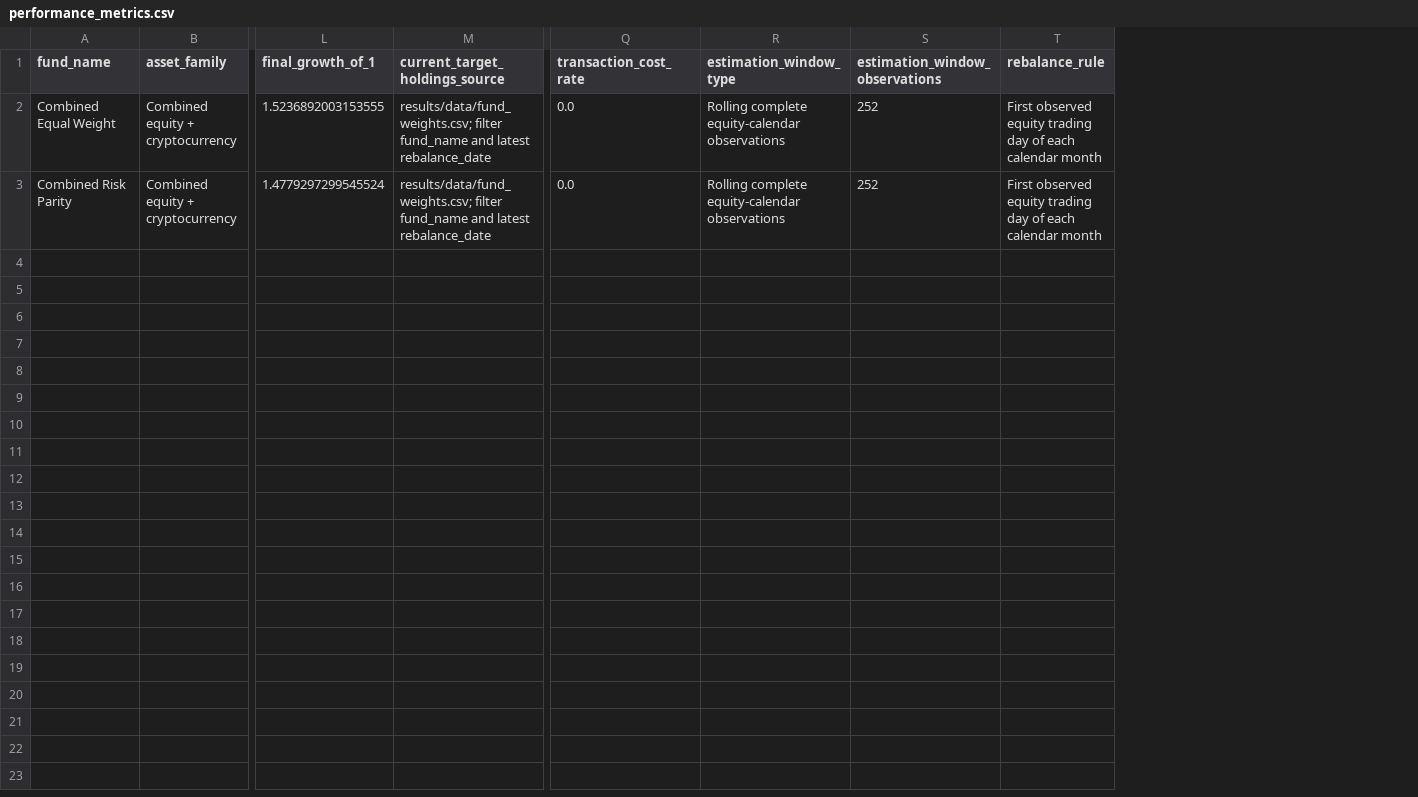
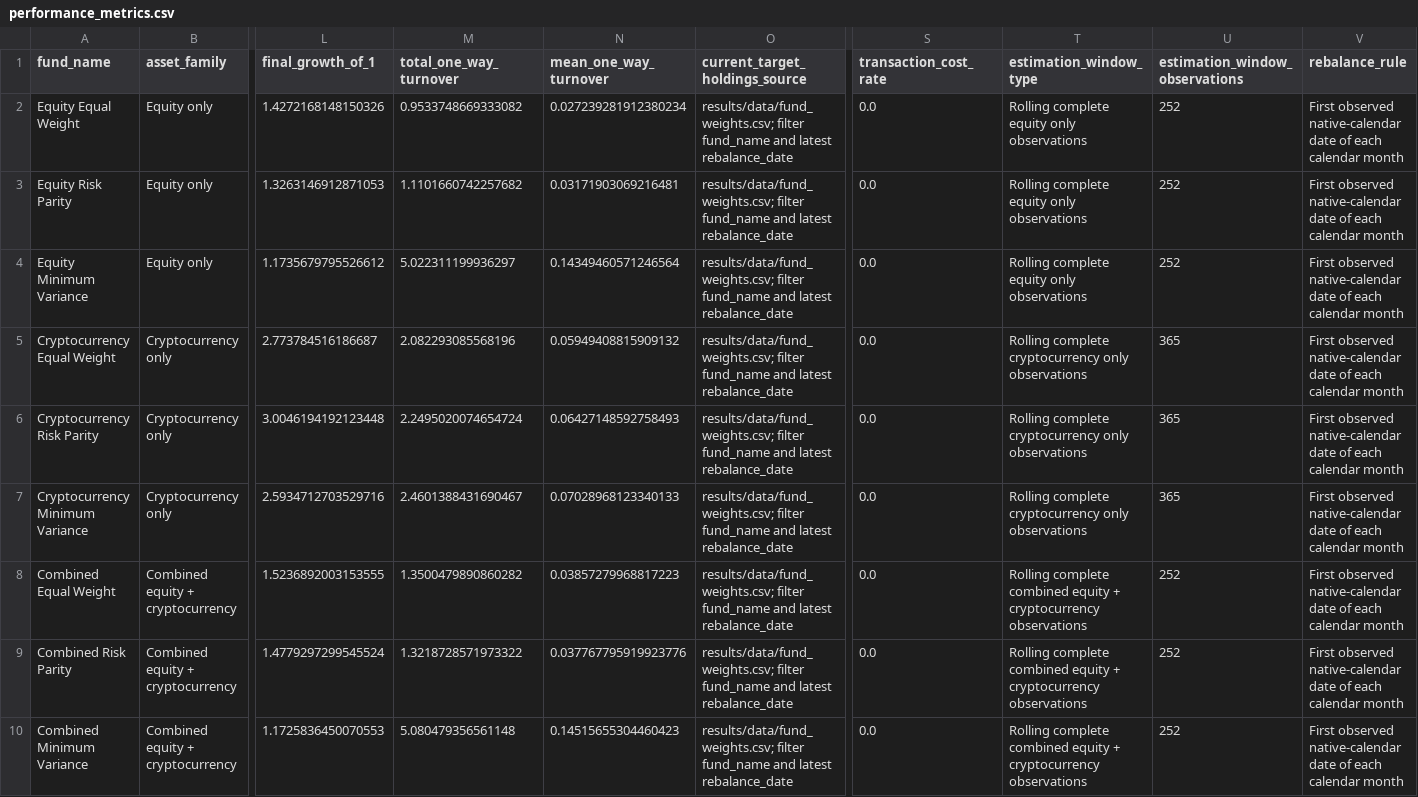
Before and after one commit to EdwarrdsLi/z5727282_projectB, a CSV file: results/tables/performance_metrics.csv, drawn as a sheet; only a part is shown, gaps mark what is left out; addresses are those after the commit; rows hold the shown columns only; the diff names each change by its address in the sheet, - before the commit and + after, or states it on an @@ line.

```diff
--- a/results/tables/performance_metrics.csv
+++ b/results/tables/performance_metrics.csv
+column M (total_one_way_turnover), rows 8-9: 1.3500479890860282 | 1.3218728571973322
+column N (mean_one_way_turnover), rows 8-9: 0.03857279968817223 | 0.037767795919923776
+row 2: Equity Equal Weight | Equity only | 1.4272168148150326 | 0.9533748669333082 | 0.027239281912380234 | results/data/fund_weights.csv; filter fund_name and latest rebalance_date | 0.0 | Rolling complete equity only observations | 252 | First observed native-calendar date of each calendar month
+row 3: Equity Risk Parity | Equity only | 1.3263146912871053 | 1.1101660742257682 | 0.03171903069216481 | results/data/fund_weights.csv; filter fund_name and latest rebalance_date | 0.0 | Rolling complete equity only observations | 252 | First observed native-calendar date of each calendar month
+row 4: Equity Minimum Variance | Equity only | 1.1735679795526612 | 5.022311199936297 | 0.14349460571246564 | results/data/fund_weights.csv; filter fund_name and latest rebalance_date | 0.0 | Rolling complete equity only observations | 252 | First observed native-calendar date of each calendar month
+row 5: Cryptocurrency Equal Weight | Cryptocurrency only | 2.773784516186687 | 2.082293085568196 | 0.05949408815909132 | results/data/fund_weights.csv; filter fund_name and latest rebalance_date | 0.0 | Rolling complete cryptocurrency only observations | 365 | First observed native-calendar date of each calendar month
+row 6: Cryptocurrency Risk Parity | Cryptocurrency only | 3.0046194192123448 | 2.2495020074654724 | 0.06427148592758493 | results/data/fund_weights.csv; filter fund_name and latest rebalance_date | 0.0 | Rolling complete cryptocurrency only observations | 365 | First observed native-calendar date of each calendar month
+row 7: Cryptocurrency Minimum Variance | Cryptocurrency only | 2.5934712703529716 | 2.4601388431690467 | 0.07028968123340133 | results/data/fund_weights.csv; filter fund_name and latest rebalance_date | 0.0 | Rolling complete cryptocurrency only observations | 365 | First observed native-calendar date of each calendar month
-T8:T9 (estimation_window_type): Rolling complete equity-calendar observations
+T8:T9 (estimation_window_type): Rolling complete combined equity + cryptocurrency observations
-V8:V9 (rebalance_rule): First observed equity trading day of each…
+V8:V9 (rebalance_rule): First observed native-calendar date of each…
+row 10: Combined Minimum Variance | Combined equity + cryptocurrency | 1.1725836450070553 | 5.080479356561148 | 0.14515655304460423 | results/data/fund_weights.csv; filter fund_name and latest rebalance_date | 0.0 | Rolling complete combined equity + cryptocurrency observations | 252 | First observed native-calendar date of each calendar month
```
Also changed, not shown: results/tables/fund_fact_sheet_summary.csv, results/tables/performance_comparison.csv, 26 other files.
